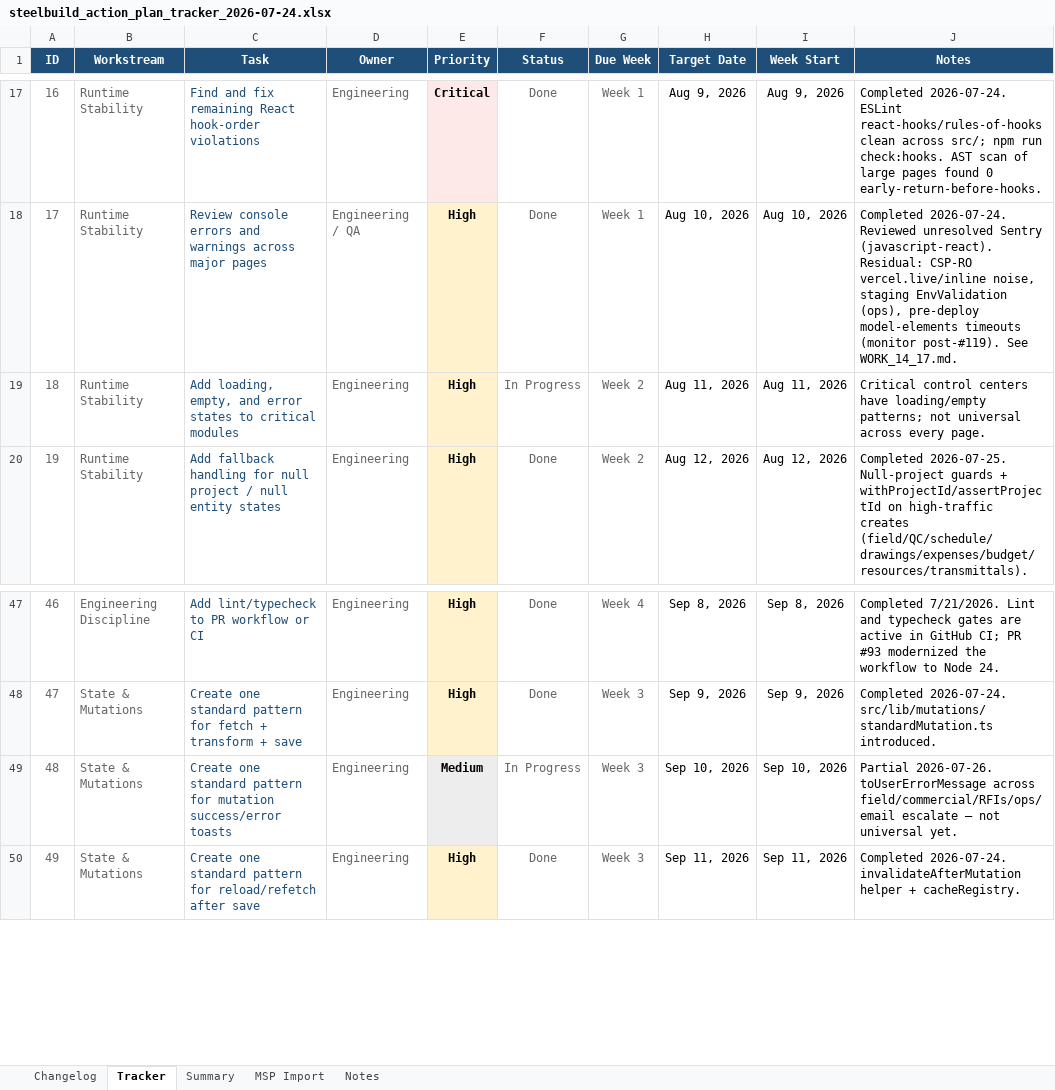
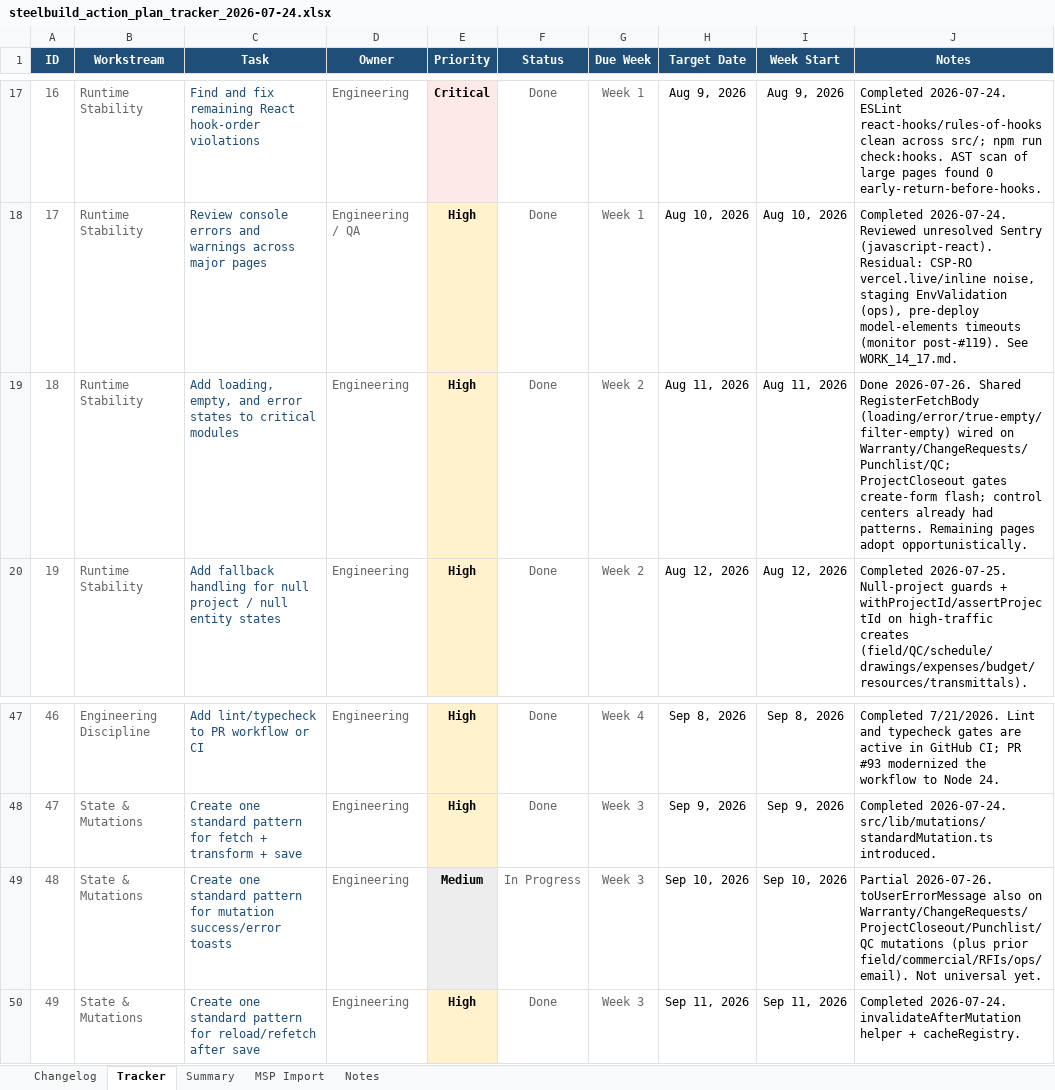
Before and after one commit to lorteezy87/SteelBuild-Pro-Rev.2, an Excel workbook: docs/action-plan/steelbuild_action_plan_tracker_2026-07-24.xlsx, sheet Tracker, drawn as a sheet; only a part is shown, gaps mark what is left out; values as stored, in another font and other column widths than the file's, no borders; conditional formats and table styles not drawn; the diff names each change by its address in the sheet, - before the commit and + after, or states it on an @@ line.

```diff
--- a/docs/action-plan/steelbuild_action_plan_tracker_2026-07-24.xlsx (sheet Tracker)
+++ b/docs/action-plan/steelbuild_action_plan_tracker_2026-07-24.xlsx (sheet Tracker)
-F19 (Status): In Progress
+F19 (Status): Done
-J19 (Notes): Critical control centers have loading/empty patterns; not universal across every page.
+J19 (Notes): Done 2026-07-26. Shared RegisterFetchBody (loading/error/true-empty/filter-empty) wired on Warranty/ChangeRequests/Punchlist/QC; ProjectCloseout gates create-form flash; control centers already had patterns. Remaining pages adopt opportunistically.
-J49 (Notes): …2026-07-26. toUserErrorMessage across field/commercial/RFIs/ops/email escalate — not universal yet.
+J49 (Notes): …2026-07-26. toUserErrorMessage also on Warranty/ChangeRequests/ProjectCloseout/Punchlist/QC mutations (plus prior field/commercial/RFIs/ops/email). Not universal yet.
```
Also changed, not shown: sheet Changelog, 11 other files.
